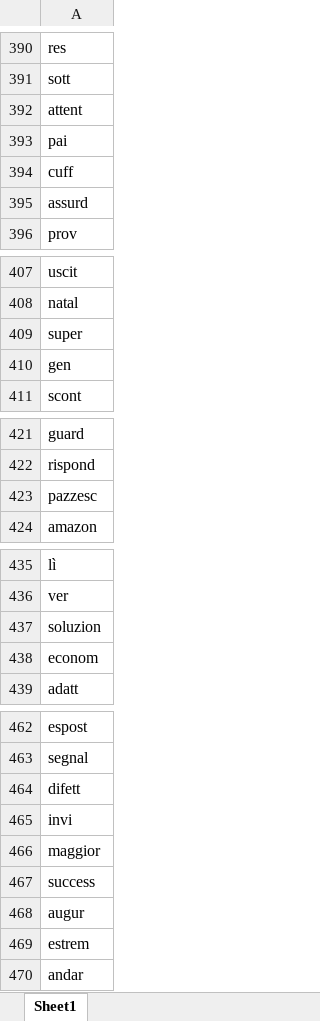
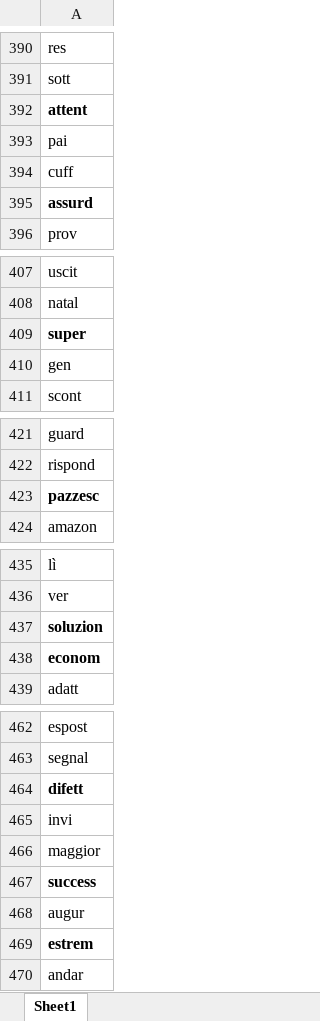
Before and after one commit to arct0r/R-Artigiani, an Excel workbook: Lista parole.xlsx, sheet Sheet1, drawn as a sheet; only a part is shown, gaps mark what is left out; values as stored, in another font and other column widths than the file's, no borders; the diff covers the shown part only; the diff names each change by its address in the sheet, - before the commit and + after, or states it on an @@ line.

```diff
--- a/Lista parole.xlsx (sheet Sheet1)
+++ b/Lista parole.xlsx (sheet Sheet1)
-A392 bold: off
+A392 bold: on
-A395 bold: off
+A395 bold: on
-A409 bold: off
+A409 bold: on
-A423 bold: off
+A423 bold: on
-A437:A438 bold: off
+A437:A438 bold: on
-A464 bold: off
+A464 bold: on
-A467 bold: off
+A467 bold: on
-A469 bold: off
+A469 bold: on
```
Also changed, not shown: cell formats elsewhere in this sheet, 1 other file.
